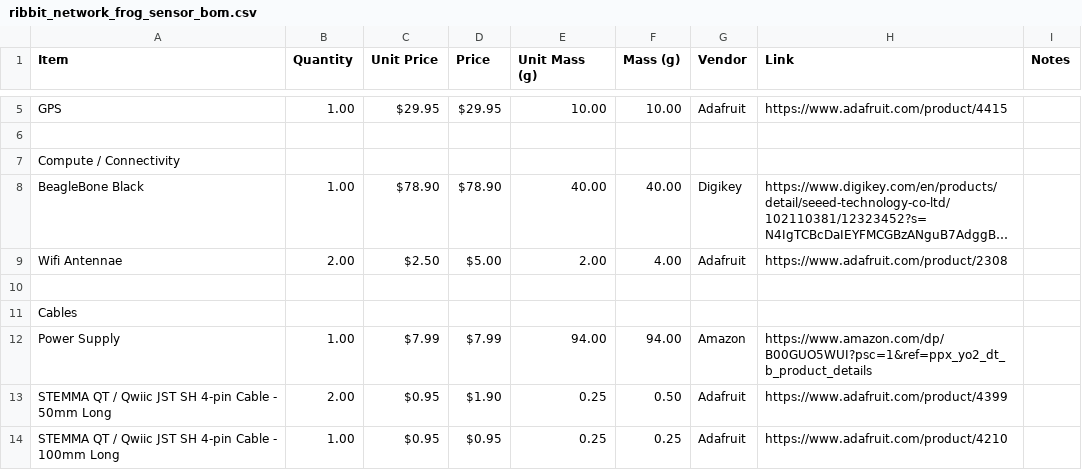
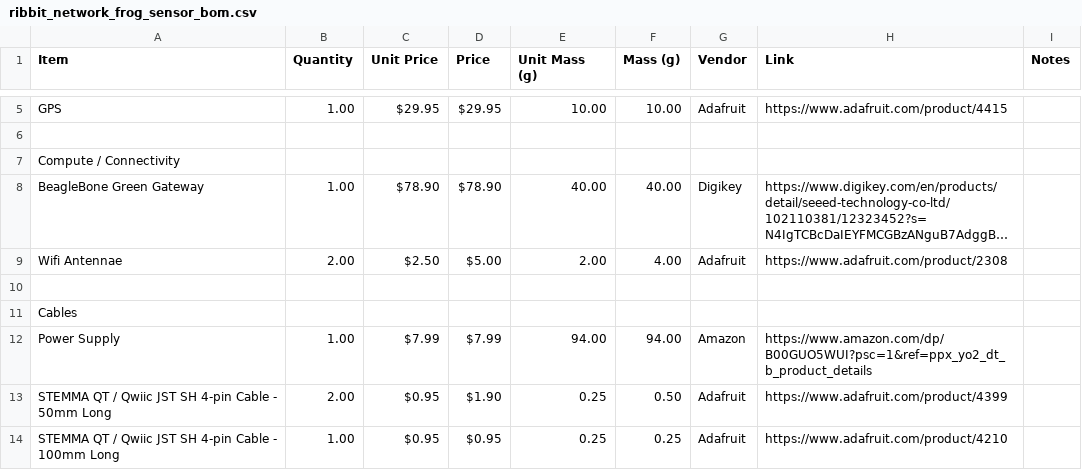
Before and after one commit to Ribbit-Network/ribbit-network-frog-hardware, a CSV file: hardware/v2/ribbit_network_frog_sensor_bom.csv, drawn as a sheet; only a part is shown, gaps mark what is left out; long unchanged cells end in …; the diff names each change by its address in the sheet, - before the commit and + after, or states it on an @@ line.

Commit message:
Update BB Green Gateway BOM Name

```diff
--- a/hardware/v2/ribbit_network_frog_sensor_bom.csv
+++ b/hardware/v2/ribbit_network_frog_sensor_bom.csv
-A8 (Item): BeagleBone Black
+A8 (Item): BeagleBone Green Gateway
```
